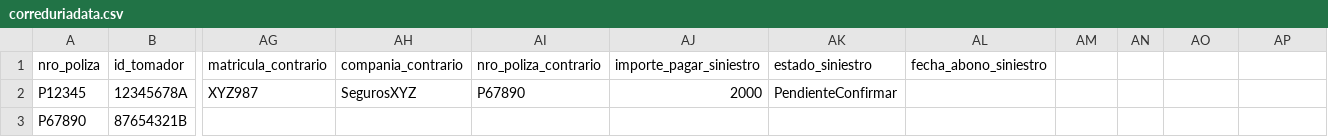
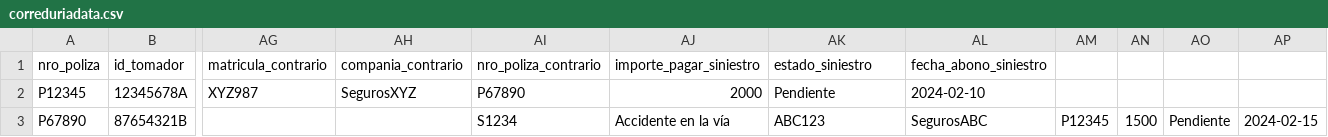
Before and after one commit to vic942tor/Visual_estudio, a CSV file: Programación/Correduria/correduriadata.csv, drawn as a sheet; only a part is shown, gaps mark what is left out; the diff names each change by its address in the sheet, - before the commit and + after, or states it on an @@ line.

```diff
--- a/Programación/Correduria/correduriadata.csv
+++ b/Programación/Correduria/correduriadata.csv
-AK2 (estado_siniestro): PendienteConfirmar
+AK2 (estado_siniestro): Pendiente
-AL2 (fecha_abono_siniestro): (empty)
+AL2 (fecha_abono_siniestro): 2024-02-10
-AI3 (nro_poliza_contrario): (empty)
+AI3 (nro_poliza_contrario): S1234
-AJ3 (importe_pagar_siniestro): (empty)
+AJ3 (importe_pagar_siniestro): Accidente en la vía
-AK3 (estado_siniestro): (empty)
+AK3 (estado_siniestro): ABC123
-AL3 (fecha_abono_siniestro): (empty)
+AL3 (fecha_abono_siniestro): SegurosABC
-AM3: (empty)
+AM3: P12345
-AN3: (empty)
+AN3: 1500
-AO3: (empty)
+AO3: Pendiente
-AP3: (empty)
+AP3: 2024-02-15
```
Also changed, not shown: 1 other file.
